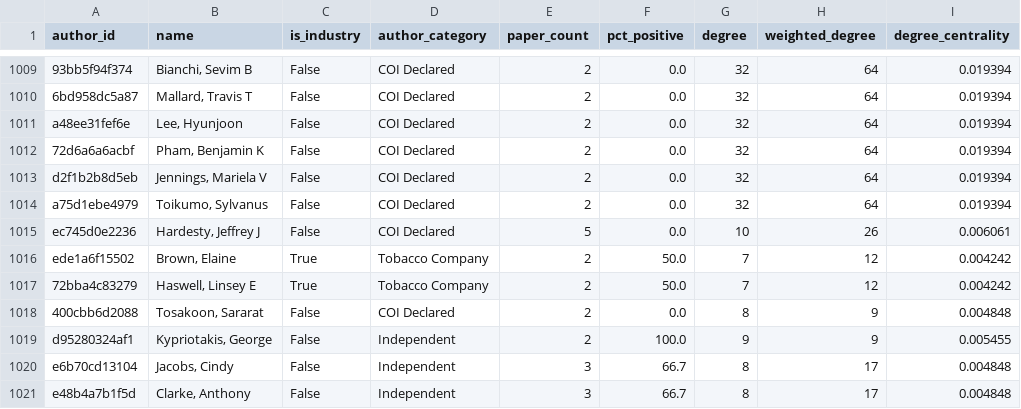
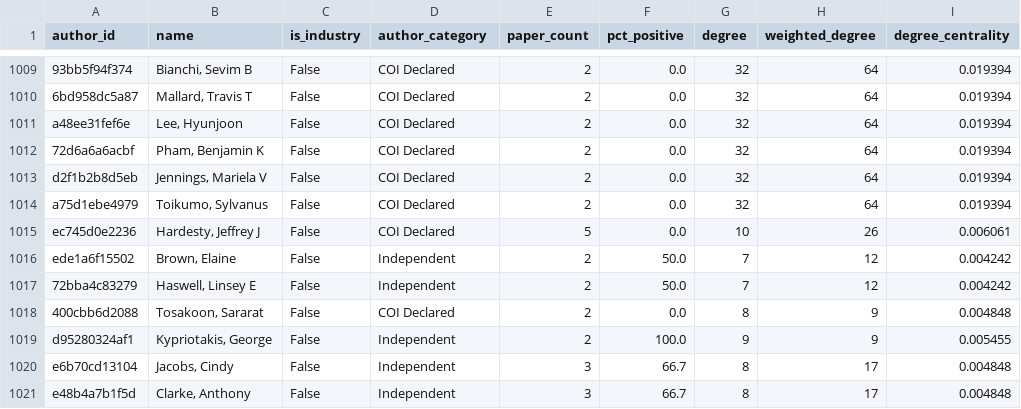
Before and after one commit to artificialnouveau/nicotine_analysis, a CSV file: part2/output/network/top_authors_centrality.csv, drawn as a sheet; only a part is shown, gaps mark what is left out; the diff names each change by its address in the sheet, - before the commit and + after, or states it on an @@ line.

```diff
--- a/part2/output/network/top_authors_centrality.csv
+++ b/part2/output/network/top_authors_centrality.csv
-C1016:C1017 (is_industry): True
+C1016:C1017 (is_industry): False
-D1016:D1017 (author_category): Tobacco Company
+D1016:D1017 (author_category): Independent
```
Also changed, not shown: part2/output/data/author_papers.csv, part2/output/network/community_summary.csv, 22 other files.
